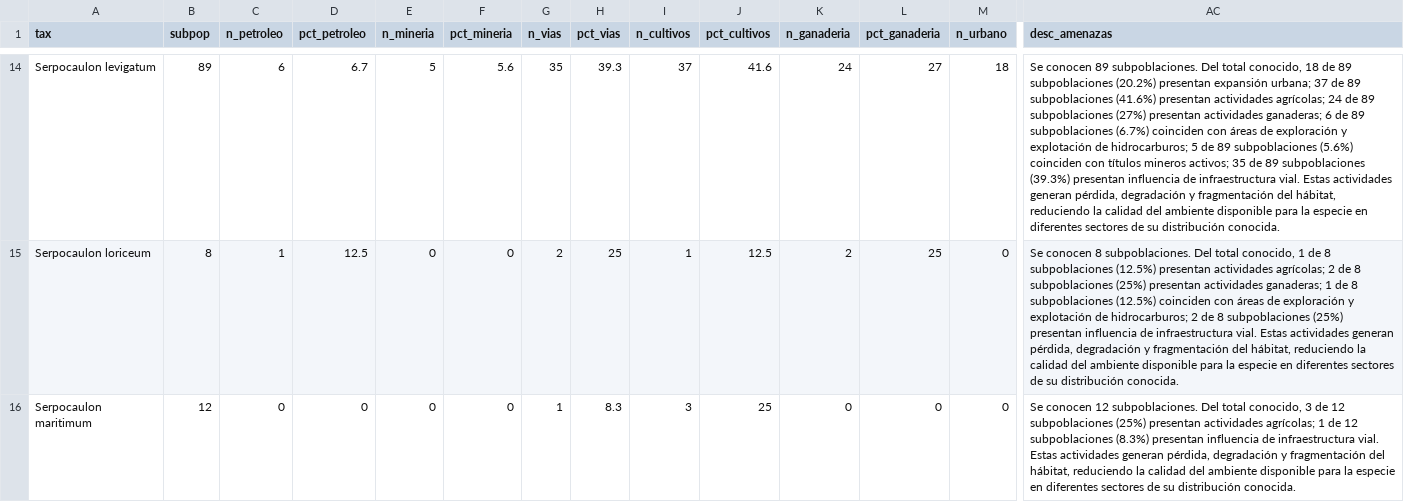
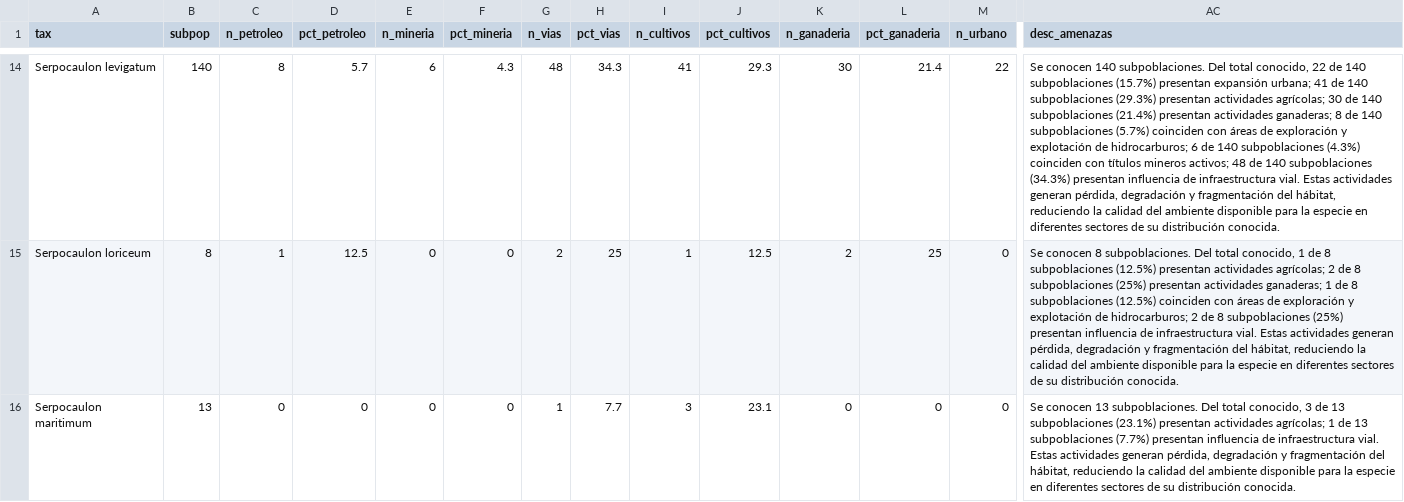
Before and after one commit to Veronicabc-max/SerpocaulonAssessment, a CSV file: resultados/amenazas/tabla_amenazas.csv, drawn as a sheet; only a part is shown, gaps mark what is left out; the diff covers the shown part only; the diff names each change by its address in the sheet, - before the commit and + after, or states it on an @@ line.

```diff
--- a/resultados/amenazas/tabla_amenazas.csv
+++ b/resultados/amenazas/tabla_amenazas.csv
-B14 (subpop): 89
+B14 (subpop): 140
-C14 (n_petroleo): 6
+C14 (n_petroleo): 8
-D14 (pct_petroleo): 6.7
+D14 (pct_petroleo): 5.7
-E14 (n_mineria): 5
+E14 (n_mineria): 6
-F14 (pct_mineria): 5.6
+F14 (pct_mineria): 4.3
-G14 (n_vias): 35
+G14 (n_vias): 48
-H14 (pct_vias): 39.3
+H14 (pct_vias): 34.3
-I14 (n_cultivos): 37
+I14 (n_cultivos): 41
-J14 (pct_cultivos): 41.6
+J14 (pct_cultivos): 29.3
-K14 (n_ganaderia): 24
+K14 (n_ganaderia): 30
-L14 (pct_ganaderia): 27
+L14 (pct_ganaderia): 21.4
-M14 (n_urbano): 18
+M14 (n_urbano): 22
-AC14 (desc_amenazas): Se conocen 89 subpoblaciones. Del total conocido, 18 de 89 subpoblaciones (20.2%) presentan expansión urbana; 37 de 89 subpoblaciones (41.6%) presentan actividades agrícolas; 24 de 89 subpoblaciones (27%) presentan actividades ganaderas; 6 de 89 subpoblaciones (6.7%) coinciden con áreas de exploración y explotación de hidrocarburos; 5 de 89 subpoblaciones (5.6%) coinciden con títulos mineros activos; 35 de 89 subpoblaciones (39.3%) presentan influencia…
+AC14 (desc_amenazas): Se conocen 140 subpoblaciones. Del total conocido, 22 de 140 subpoblaciones (15.7%) presentan expansión urbana; 41 de 140 subpoblaciones (29.3%) presentan actividades agrícolas; 30 de 140 subpoblaciones (21.4%) presentan actividades ganaderas; 8 de 140 subpoblaciones (5.7%) coinciden con áreas de exploración y explotación de hidrocarburos; 6 de 140 subpoblaciones (4.3%) coinciden con títulos mineros activos; 48 de 140 subpoblaciones (34.3%) presentan influencia…
-B16 (subpop): 12
+B16 (subpop): 13
-H16 (pct_vias): 8.3
+H16 (pct_vias): 7.7
-J16 (pct_cultivos): 25
+J16 (pct_cultivos): 23.1
-AC16 (desc_amenazas): Se conocen 12 subpoblaciones. Del total conocido, 3 de 12 subpoblaciones (25%) presentan actividades agrícolas; 1 de 12 subpoblaciones (8.3%) presentan influencia…
+AC16 (desc_amenazas): Se conocen 13 subpoblaciones. Del total conocido, 3 de 13 subpoblaciones (23.1%) presentan actividades agrícolas; 1 de 13 subpoblaciones (7.7%) presentan influencia…
```
Also changed, not shown: 154 edited cells elsewhere in this file, SIS_Connect/base_maestra.csv.
